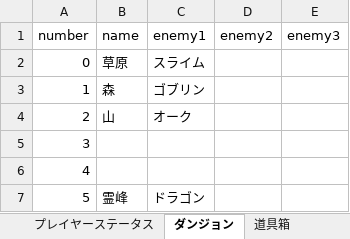
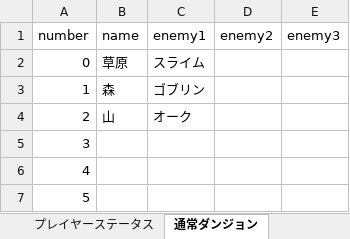
Before and after one commit to TakenokoEmpire/mypj, an Excel workbook: game_system/systems/base.xlsx, sheet 通常ダンジョン, drawn as a sheet; values as stored, in another font and other column widths than the file's, no borders; the diff names each change by its address in the sheet, - before the commit and + after, or states it on an @@ line.

```diff
--- a/game_system/systems/base.xlsx (sheet 通常ダンジョン)
+++ b/game_system/systems/base.xlsx (sheet 通常ダンジョン)
-sheet tab: ダンジョン
+sheet tab: 通常ダンジョン
-B7 (name): 霊峰
+B7 (name): (empty)
-C7 (enemy1): ドラゴン
+C7 (enemy1): (empty)
```
Also changed, not shown: sheet 道具箱, sheet プレイヤーステータス, sheet ドラゴン, other sheet tabs, 7 other files.
